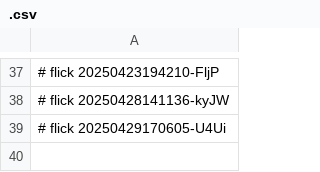
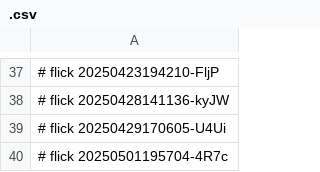
Before and after one commit to abikesa/ukubona, a CSV file: dolce/.csv, drawn as a sheet; only a part is shown, gaps mark what is left out.

Commit message:
dolce/.csv

```diff
--- a/dolce/.csv
+++ b/dolce/.csv
@@ -39 +39,2 @@
 # flick 20250429170605-U4Ui
+# flick 20250501195704-4R7c
```
